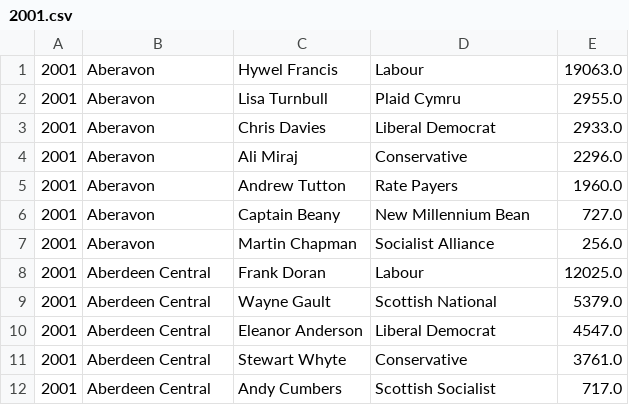
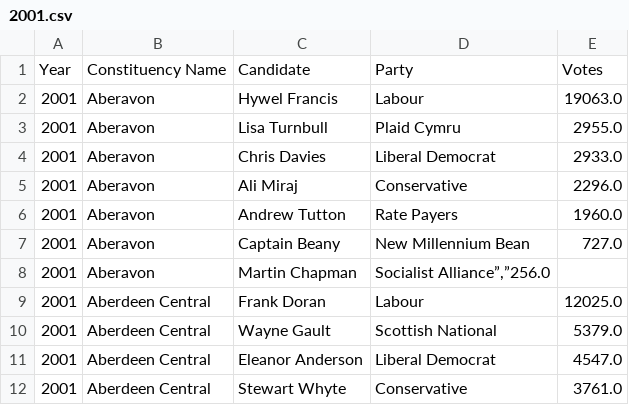
Before and after one commit to andrew-lee-metaswitch/election-predictor, a CSV file: brexit_election/data/elections/2001.csv, drawn as a sheet; only a part is shown; the shorter side is filled out with more unchanged rows.

Commit message:
- Added headers to csv files - Added functions to election_predictior.py to work with csv layout in 2001-2010 data - Added bias-calculator to election_predictior.py, takes party, year, seat string arguments and returns relevant bias -1 < b < +1
TODO
- Sanitize input for functions and print an error response if needed.
- Output biases to csv file and produce graphs

```diff
--- a/brexit_election/data/elections/2001.csv
+++ b/brexit_election/data/elections/2001.csv
@@ -1 +1,2 @@
+"Year","Constituency Name","Candidate","Party","Votes"
 "2001","Aberavon","Hywel Francis","Labour","19063.0"
@@ -6,3 +7,3 @@
 "2001","Aberavon","Captain Beany","New Millennium Bean","727.0"
-"2001","Aberavon","Martin Chapman","Socialist Alliance","256.0"
+"2001","Aberavon","Martin Chapman","Socialist Alliance”,”256.0"
 "2001","Aberdeen Central","Frank Doran","Labour","12025.0"
```
Also changed, not shown: brexit_election/data/elections/2005.csv, brexit_election/data/elections/2010.csv, 2 other files.
